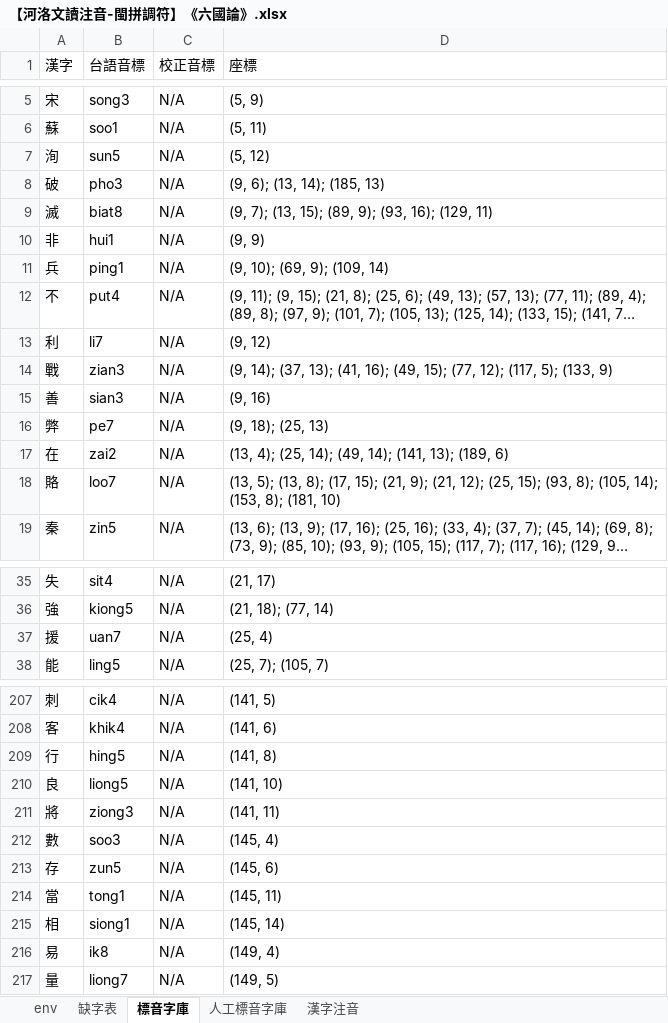
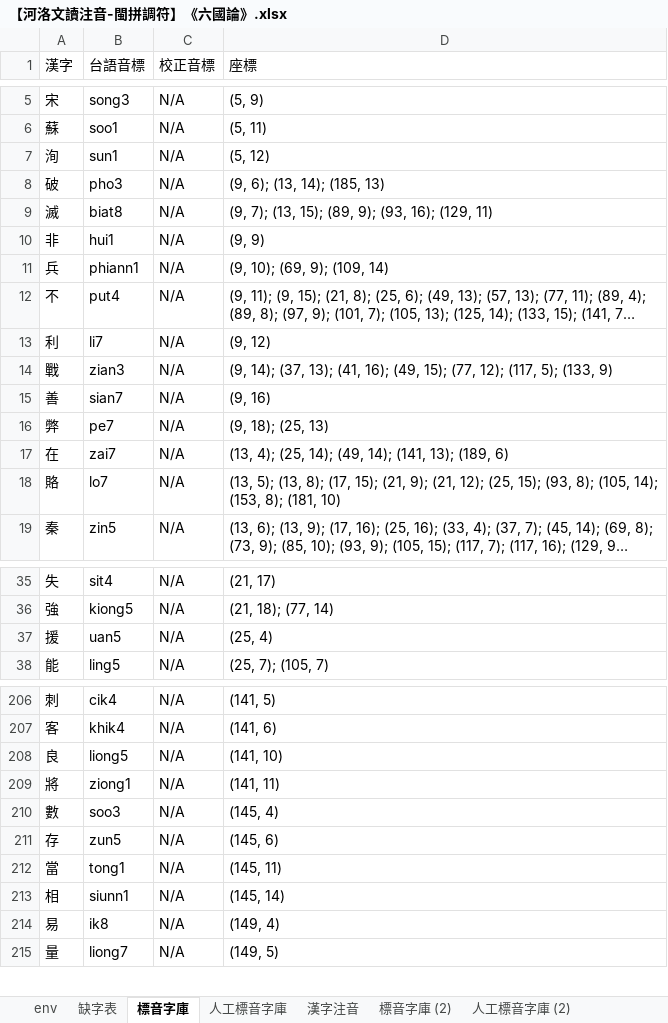
Before and after one commit to AlanJui/Piau-Im, an Excel workbook: output7/【河洛文讀注音-閩拼調符】《六國論》.xlsx, sheet 標音字庫, drawn as a sheet; only a part is shown, gaps mark what is left out; long unchanged cells end in …; values as stored, in another font and other column widths than the file's, no borders; removed rows and columns are numbered as before the commit, all else as after; the diff covers the shown part only; the diff names each change by its address in the sheet, - before the commit and + after, or states it on an @@ line.

```diff
--- a/output7/【河洛文讀注音-閩拼調符】《六國論》.xlsx (sheet 標音字庫)
+++ b/output7/【河洛文讀注音-閩拼調符】《六國論》.xlsx (sheet 標音字庫)
+sheet tab: 標音字庫 (2)
+sheet tab: 人工標音字庫 (2)
-B7 (台語音標): sun5
+B7 (台語音標): sun1
-B11 (台語音標): ping1
+B11 (台語音標): phiann1
-B15 (台語音標): sian3
+B15 (台語音標): sian7
-B17 (台語音標): zai2
+B17 (台語音標): zai7
-B18 (台語音標): loo7
+B18 (台語音標): lo7
-B37 (台語音標): uan7
+B37 (台語音標): uan5
-row 209: 行 | hing5 | N/A | (141, 8)
-B209 (台語音標): ziong3
+B209 (台語音標): ziong1
-B213 (台語音標): siong1
+B213 (台語音標): siunn1
```
Also changed, not shown: 1 removed row and 24 edited cells elsewhere in this sheet, sheet 漢字注音, sheet 人工標音字庫, other sheet tabs, output7/【河洛文讀注音-閩拼調符】《管仲論》.xlsx, 2 other files.
